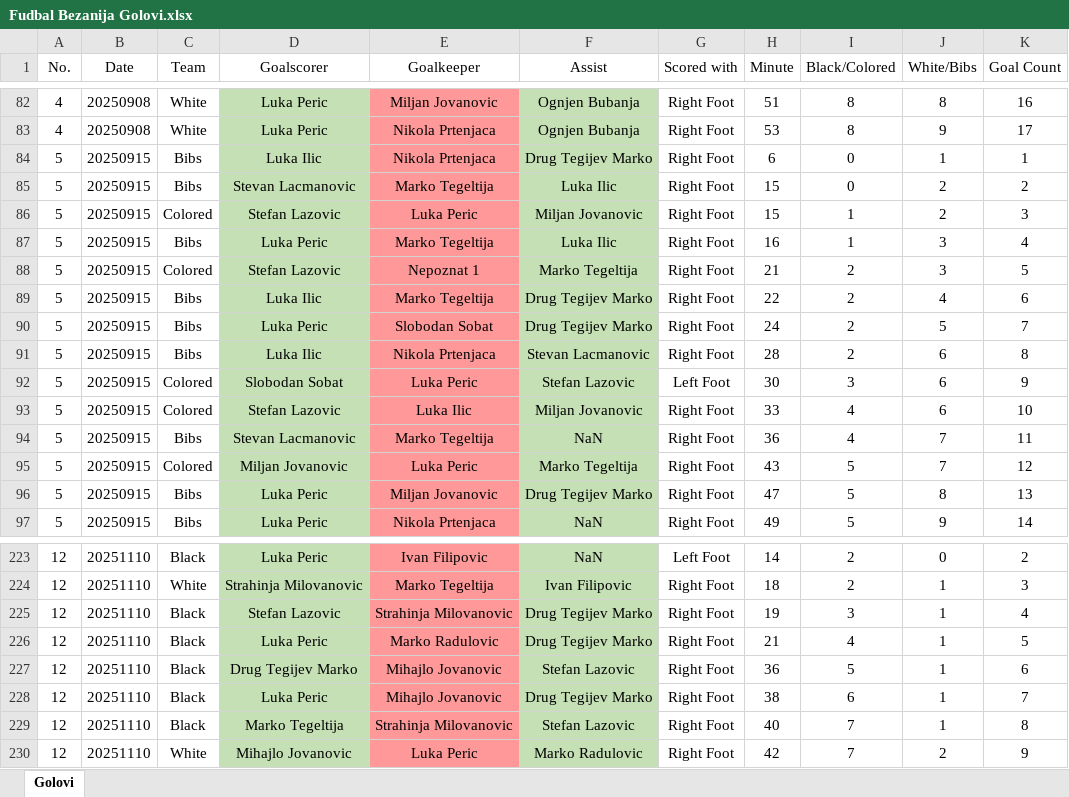
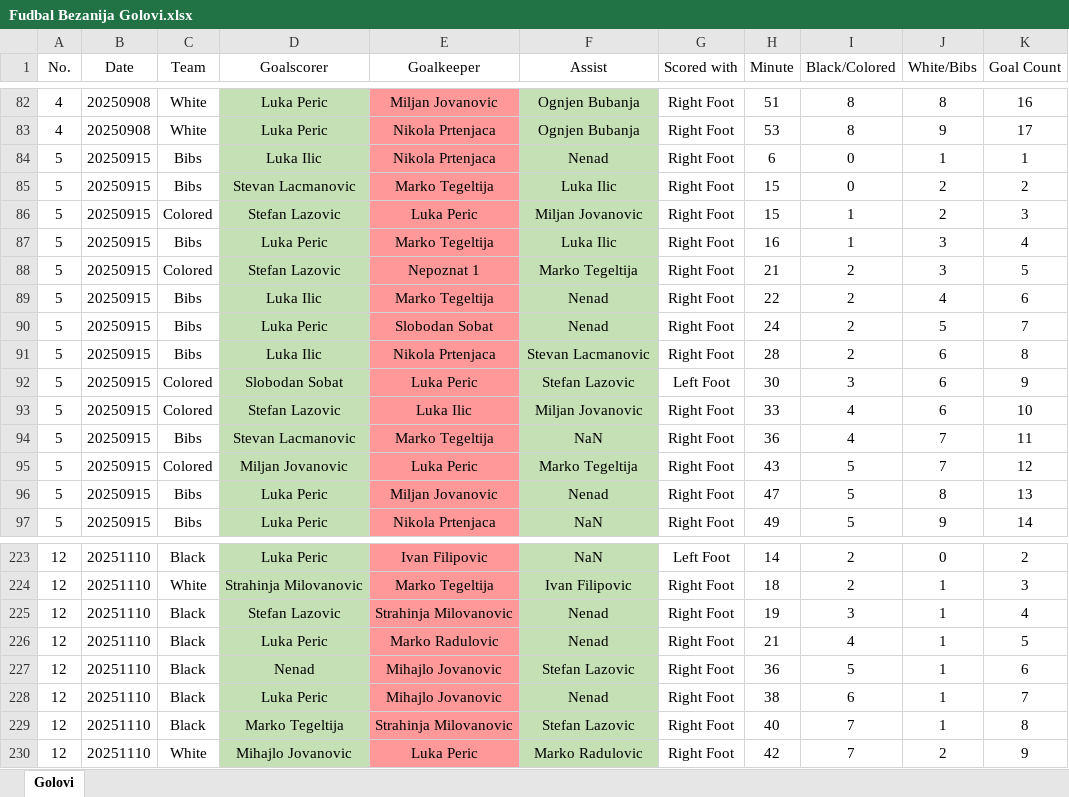
Before and after one commit to OgnjenGrk/FKBaranda, an Excel workbook: Fudbal Bezanija Golovi.xlsx, sheet Golovi, drawn as a sheet; only a part is shown, gaps mark what is left out; values as stored, in another font and other column widths than the file's, no borders; the diff covers the shown part only; the diff names each change by its address in the sheet, - before the commit and + after, or states it on an @@ line.

```diff
--- a/Fudbal Bezanija Golovi.xlsx (sheet Golovi)
+++ b/Fudbal Bezanija Golovi.xlsx (sheet Golovi)
-F84 (Assist): Drug Tegijev Marko
+F84 (Assist): Nenad
-F89:F90 (Assist): Drug Tegijev Marko
+F89:F90 (Assist): Nenad
-F96 (Assist): Drug Tegijev Marko
+F96 (Assist): Nenad
-F225:F226 (Assist): Drug Tegijev Marko
+F225:F226 (Assist): Nenad
-D227 (Goalscorer): Drug Tegijev Marko
+D227 (Goalscorer): Nenad
-F228 (Assist): Drug Tegijev Marko
+F228 (Assist): Nenad
```
Also changed, not shown: 11 edited cells elsewhere in this sheet, Fudbal Bezanija Termini.xlsx.
